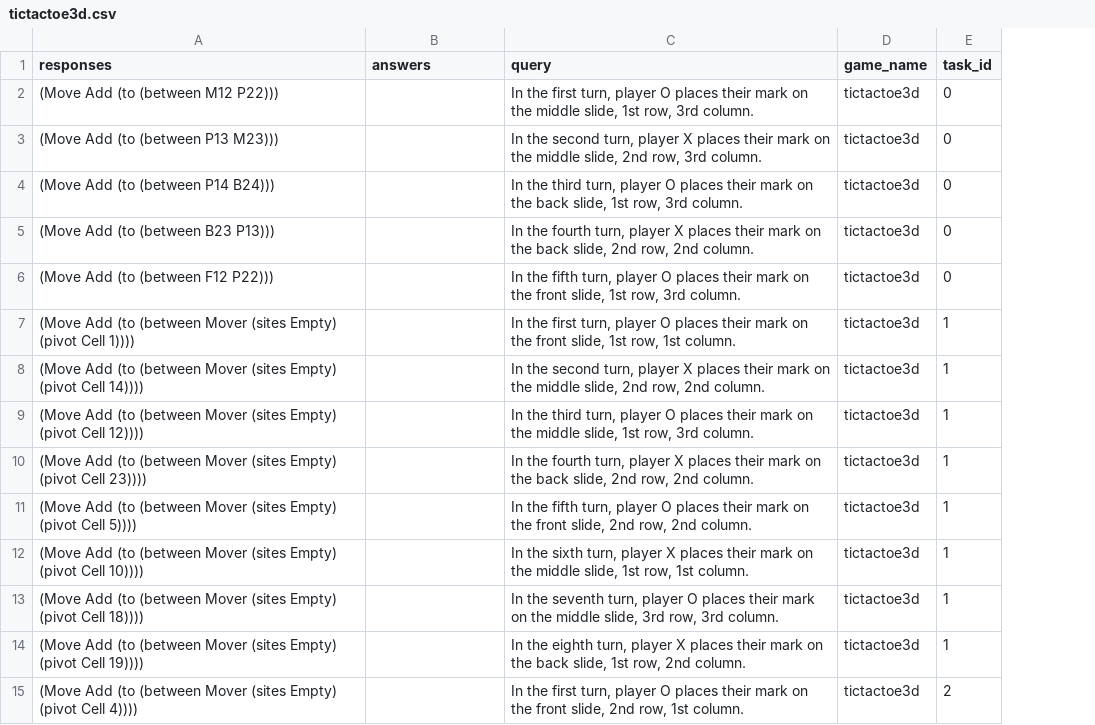
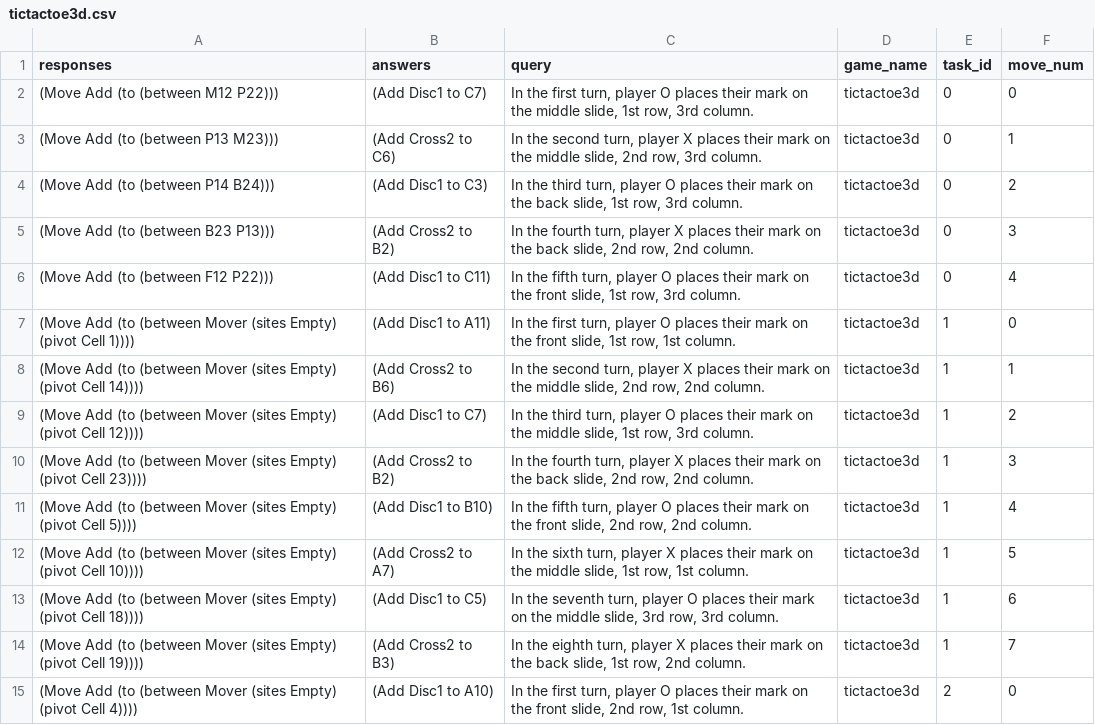
Before and after one commit to chiragfalor/6861-Project-2023, a CSV file: first_pipeline/gpt-4_selffed_results/moves/tictactoe3d.csv, drawn as a sheet; only a part is shown; the diff covers the shown part only; the diff names each change by its address in the sheet, - before the commit and + after, or states it on an @@ line.

```diff
--- a/first_pipeline/gpt-4_selffed_results/moves/tictactoe3d.csv
+++ b/first_pipeline/gpt-4_selffed_results/moves/tictactoe3d.csv
+column F (move_num), rows 2-15: 0 | 1 | 2 | 3 | 4 | 0 | 1 | 2 | 3 | 4 | 5 | 6 | 7 | 0
-B2 (answers): (empty)
+B2 (answers): (Add Disc1 to C7)
-B3 (answers): (empty)
+B3 (answers): (Add Cross2 to C6)
-B4 (answers): (empty)
+B4 (answers): (Add Disc1 to C3)
-B5 (answers): (empty)
+B5 (answers): (Add Cross2 to B2)
-B6 (answers): (empty)
+B6 (answers): (Add Disc1 to C11)
-B7 (answers): (empty)
+B7 (answers): (Add Disc1 to A11)
-B8 (answers): (empty)
+B8 (answers): (Add Cross2 to B6)
-B9 (answers): (empty)
+B9 (answers): (Add Disc1 to C7)
-B10 (answers): (empty)
+B10 (answers): (Add Cross2 to B2)
-B11 (answers): (empty)
+B11 (answers): (Add Disc1 to B10)
-B12 (answers): (empty)
+B12 (answers): (Add Cross2 to A7)
-B13 (answers): (empty)
+B13 (answers): (Add Disc1 to C5)
-B14 (answers): (empty)
+B14 (answers): (Add Cross2 to B3)
-B15 (answers): (empty)
+B15 (answers): (Add Disc1 to A10)
```
Also changed, not shown: 59 edited cells elsewhere in this file, first_pipeline/gpt-4_selffed_results/moves/achi.csv, first_pipeline/gpt-4_selffed_results/moves/asimplegame.csv, 2 other files.
